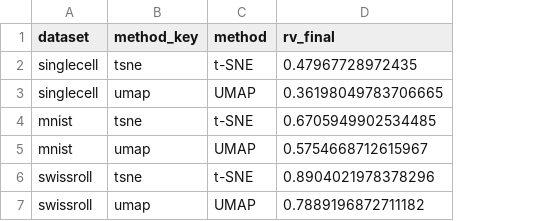
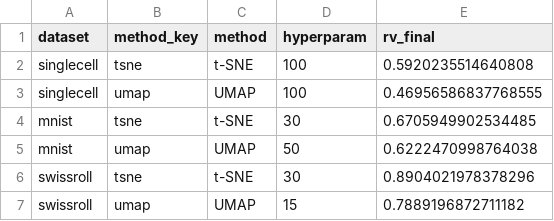
Before and after one commit to gguex/rv_dimred, a CSV file: results/coordinates/approximations/run_meta.csv, drawn as a sheet; addresses are those after the commit; the diff names each change by its address in the sheet, - before the commit and + after, or states it on an @@ line.

```diff
--- a/results/coordinates/approximations/run_meta.csv
+++ b/results/coordinates/approximations/run_meta.csv
+column D (hyperparam), rows 2-7: 100 | 100 | 30 | 50 | 30 | 15
-E2 (rv_final): 0.47967728972435
+E2 (rv_final): 0.5920235514640808
-E3 (rv_final): 0.36198049783706665
+E3 (rv_final): 0.46956586837768555
-E5 (rv_final): 0.5754668712615967
+E5 (rv_final): 0.6222470998764038
```
Also changed, not shown: results/results_indices.csv, 18 other files.
